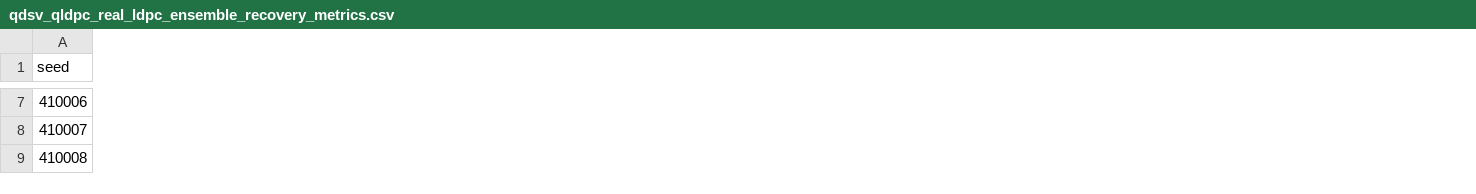
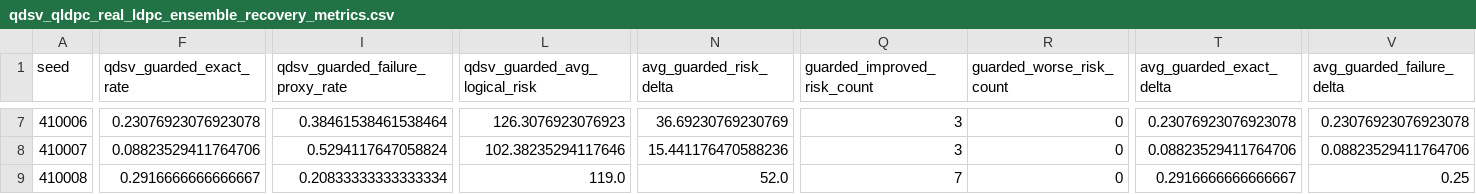
Before and after one commit to qdsvquantum-afk/qintent, a CSV file: docs/research/evidence/qdsv_qldpc_real_ldpc_ensemble_recovery_metrics.csv, drawn as a sheet; only a part is shown, gaps mark what is left out; the diff covers the shown part only; the diff names each change by its address in the sheet, - before the commit and + after, or states it on an @@ line.

Commit message:
Add guarded qLDPC decision policy evidence

```diff
--- a/docs/research/evidence/qdsv_qldpc_real_ldpc_ensemble_recovery_metrics.csv
+++ b/docs/research/evidence/qdsv_qldpc_real_ldpc_ensemble_recovery_metrics.csv
+column F (qdsv_guarded_exact_rate), rows 7-9: 0.23076923076923078 | 0.08823529411764706 | 0.2916666666666667
+column I (qdsv_guarded_failure_proxy_rate), rows 7-9: 0.38461538461538464 | 0.5294117647058824 | 0.20833333333333334
+column L (qdsv_guarded_avg_logical_risk), rows 7-9: 126.3076923076923 | 102.38235294117646 | 119.0
+column N (avg_guarded_risk_delta), rows 7-9: 36.69230769230769 | 15.441176470588236 | 52.0
+column Q (guarded_improved_risk_count), rows 7-9: 3 | 3 | 7
+column R (guarded_worse_risk_count), rows 7-9: all 0
+column T (avg_guarded_exact_delta), rows 7-9: 0.23076923076923078 | 0.08823529411764706 | 0.2916666666666667
+column V (avg_guarded_failure_delta), rows 7-9: 0.23076923076923078 | 0.08823529411764706 | 0.25
```
Also changed, not shown: 7 added columns and 32 edited cells elsewhere in this file, docs/research/evidence/qdsv_qldpc_bp_soft_multiseed_metrics.csv, docs/research/evidence/qdsv_qldpc_ibm_hardware_syndrome_summary.csv, 10 other files.
